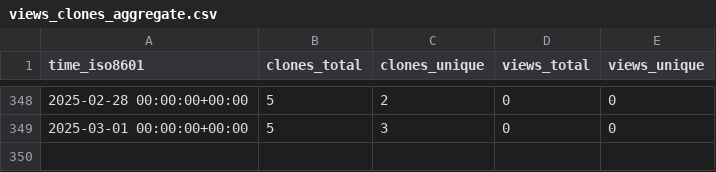
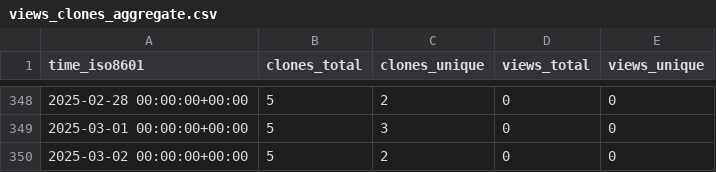
Before and after one commit to stablecaps/stablecaps.github.io, a CSV file: stablecaps/stablecaps.github.io/ghrs-data/views_clones_aggregate.csv, drawn as a sheet; only a part is shown, gaps mark what is left out.

```diff
--- a/stablecaps/stablecaps.github.io/ghrs-data/views_clones_aggregate.csv
+++ b/stablecaps/stablecaps.github.io/ghrs-data/views_clones_aggregate.csv
@@ -349 +349,2 @@ time_iso8601,clones_total,clones_unique,views_total,views_unique
 2025-03-01 00:00:00+00:00,5,3,0,0
+2025-03-02 00:00:00+00:00,5,2,0,0
```
Also changed, not shown: 1 other file.
